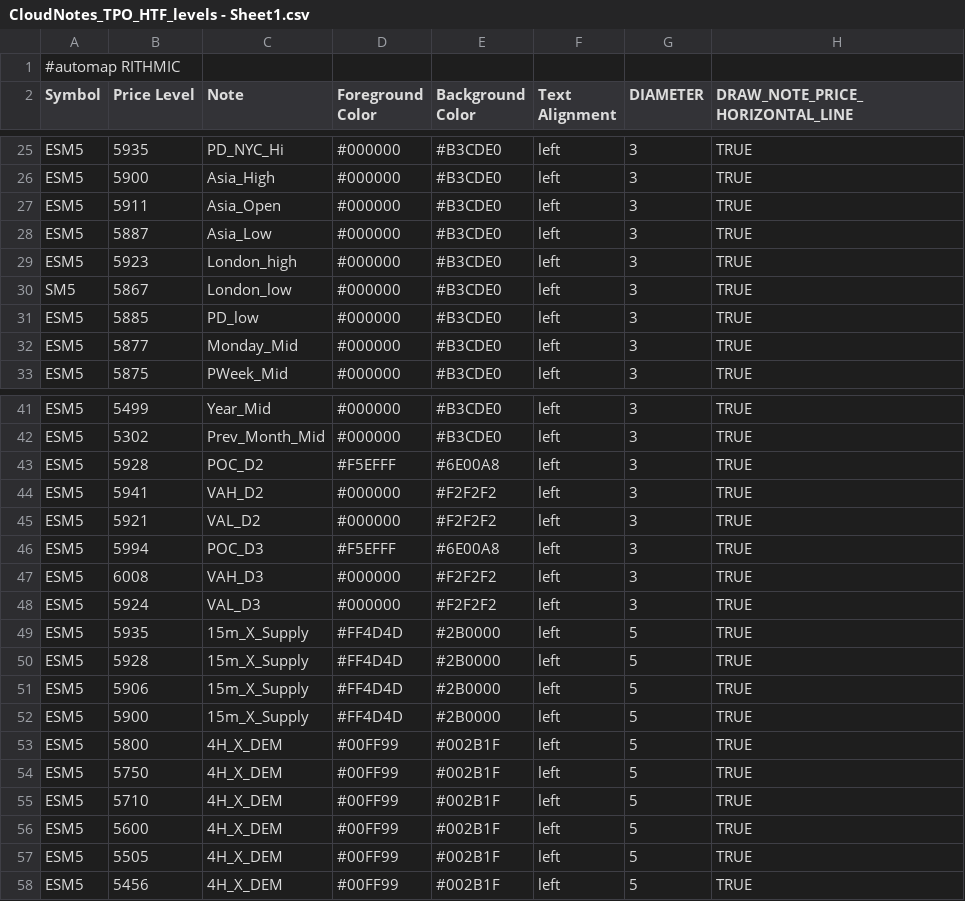
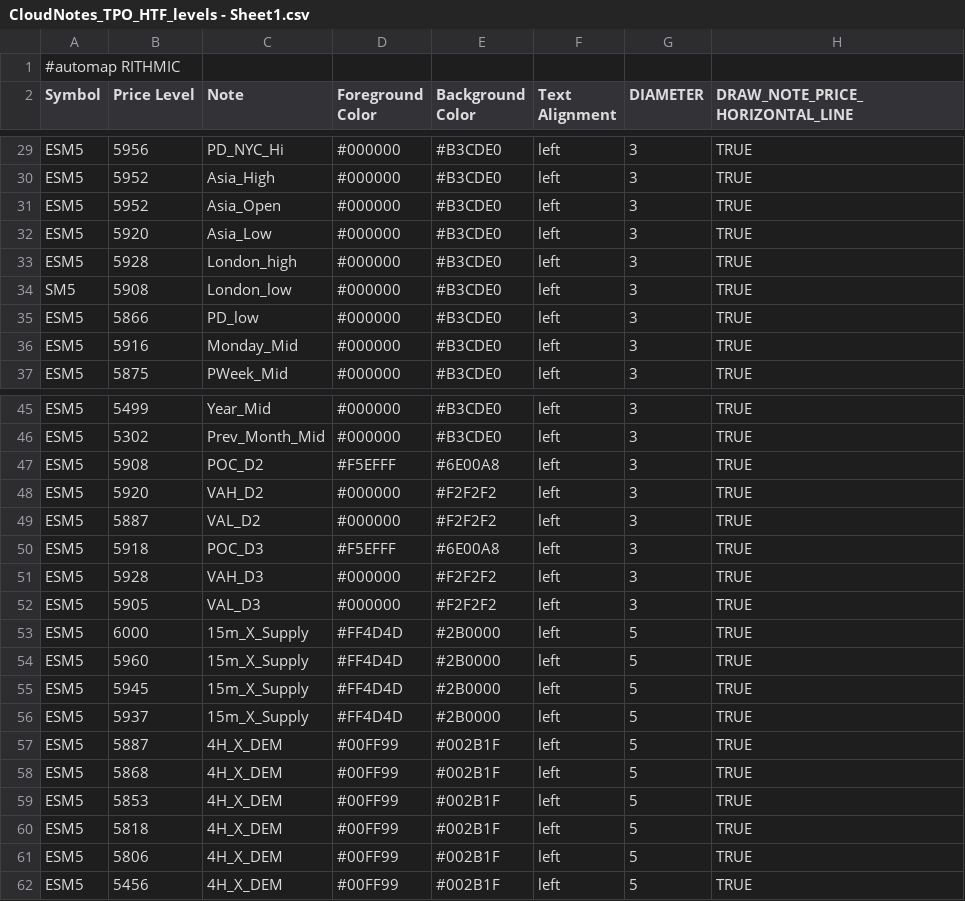
Before and after one commit to Ghostz-Of-Moar/Bookmap_NOTES, a CSV file: CloudNotes_TPO_HTF_levels - Sheet1.csv, drawn as a sheet; only a part is shown, gaps mark what is left out; addresses are those after the commit; the diff covers the shown part only; the diff names each change by its address in the sheet, - before the commit and + after, or states it on an @@ line.

Commit message:
Update CloudNotes_TPO_HTF_levels - Sheet1.csv
Tues 7am Jun3rd2025

```diff
--- a/CloudNotes_TPO_HTF_levels - Sheet1.csv
+++ b/CloudNotes_TPO_HTF_levels - Sheet1.csv
-B29 (Price Level): 5935
+B29 (Price Level): 5956
-B30 (Price Level): 5900
+B30 (Price Level): 5952
-B31 (Price Level): 5911
+B31 (Price Level): 5952
-B32 (Price Level): 5887
+B32 (Price Level): 5920
-B33 (Price Level): 5923
+B33 (Price Level): 5928
-B34 (Price Level): 5867
+B34 (Price Level): 5908
-B35 (Price Level): 5885
+B35 (Price Level): 5866
-B36 (Price Level): 5877
+B36 (Price Level): 5916
-B47 (Price Level): 5928
+B47 (Price Level): 5908
-B48 (Price Level): 5941
+B48 (Price Level): 5920
-B49 (Price Level): 5921
+B49 (Price Level): 5887
-B50 (Price Level): 5994
+B50 (Price Level): 5918
-B51 (Price Level): 6008
+B51 (Price Level): 5928
-B52 (Price Level): 5924
+B52 (Price Level): 5905
-B53 (Price Level): 5935
+B53 (Price Level): 6000
-B54 (Price Level): 5928
+B54 (Price Level): 5960
-B55 (Price Level): 5906
+B55 (Price Level): 5945
-B56 (Price Level): 5900
+B56 (Price Level): 5937
-B57 (Price Level): 5800
+B57 (Price Level): 5887
-B58 (Price Level): 5750
+B58 (Price Level): 5868
-B59 (Price Level): 5710
+B59 (Price Level): 5853
-B60 (Price Level): 5600
+B60 (Price Level): 5818
-B61 (Price Level): 5505
+B61 (Price Level): 5806
```
Also changed, not shown: 4 added rows and 19 edited cells elsewhere in this file.
